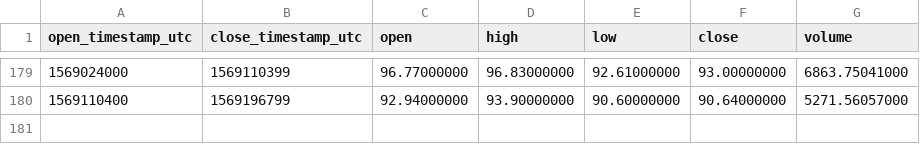
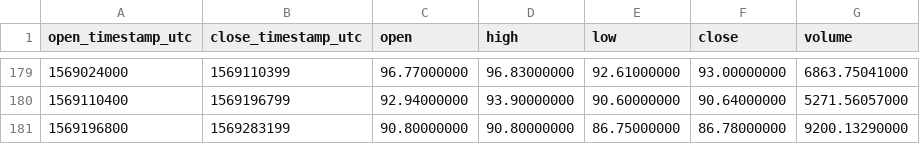
Before and after one commit to cryptobigbro/binance-DASHUSDT, a CSV file: binance-DASHUSDT-1d.csv, drawn as a sheet; only a part is shown, gaps mark what is left out; the diff names each change by its address in the sheet, - before the commit and + after, or states it on an @@ line.

```diff
--- a/binance-DASHUSDT-1d.csv
+++ b/binance-DASHUSDT-1d.csv
+row 181: 1569196800 | 1569283199 | 90.80000000 | 90.80000000 | 86.75000000 | 86.78000000 | 9200.13290000
```
Also changed, not shown: binance-DASHUSDT-1h.csv.
